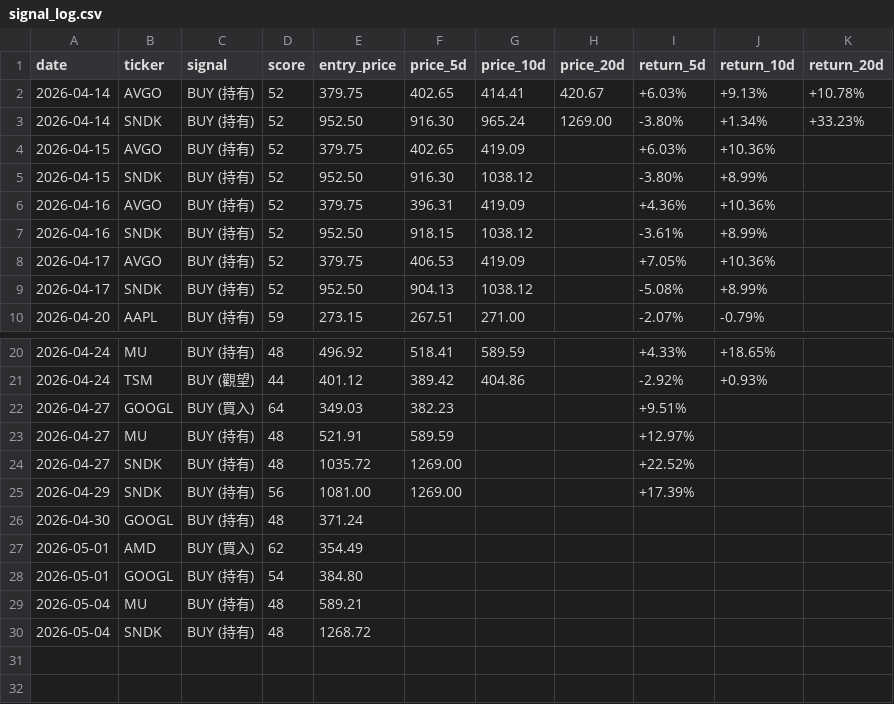
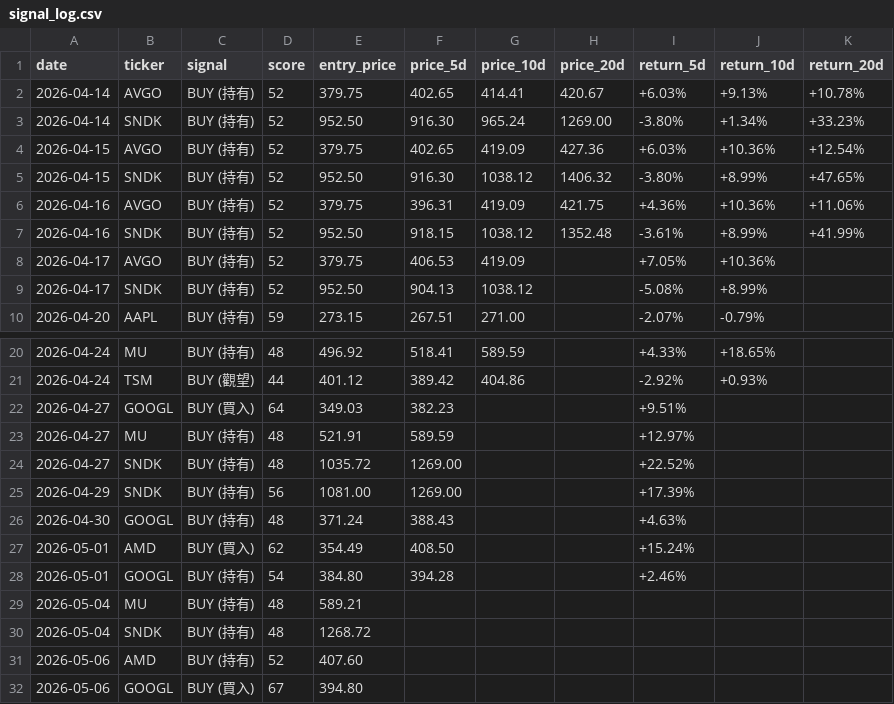
Before and after one commit to oscar940327/oscar-market-analyst, a CSV file: data/signal_log.csv, drawn as a sheet; only a part is shown, gaps mark what is left out.

```diff
--- a/data/signal_log.csv
+++ b/data/signal_log.csv
@@ -3,6 +3,6 @@ date,ticker,signal,score,entry_price,price_5d,price_10d,price_20d,return_5d,retu
 2026-04-14,SNDK,BUY (持有),52,952.50,916.30,965.24,1269.00,-3.80%,+1.34%,+33.23%
-2026-04-15,AVGO,BUY (持有),52,379.75,402.65,419.09,,+6.03%,+10.36%,
-2026-04-15,SNDK,BUY (持有),52,952.50,916.30,1038.12,,-3.80%,+8.99%,
-2026-04-16,AVGO,BUY (持有),52,379.75,396.31,419.09,,+4.36%,+10.36%,
-2026-04-16,SNDK,BUY (持有),52,952.50,918.15,1038.12,,-3.61%,+8.99%,
+2026-04-15,AVGO,BUY (持有),52,379.75,402.65,419.09,427.36,+6.03%,+10.36%,+12.54%
+2026-04-15,SNDK,BUY (持有),52,952.50,916.30,1038.12,1406.32,-3.80%,+8.99%,+47.65%
+2026-04-16,AVGO,BUY (持有),52,379.75,396.31,419.09,421.75,+4.36%,+10.36%,+11.06%
+2026-04-16,SNDK,BUY (持有),52,952.50,918.15,1038.12,1352.48,-3.61%,+8.99%,+41.99%
 2026-04-17,AVGO,BUY (持有),52,379.75,406.53,419.09,,+7.05%,+10.36%,
@@ -25,6 +25,8 @@ date,ticker,signal,score,entry_price,price_5d,price_10d,price_20d,return_5d,retu
 2026-04-29,SNDK,BUY (持有),56,1081.00,1269.00,,,+17.39%,,
-2026-04-30,GOOGL,BUY (持有),48,371.24,,,,,,
-2026-05-01,AMD,BUY (買入),62,354.49,,,,,,
-2026-05-01,GOOGL,BUY (持有),54,384.80,,,,,,
+2026-04-30,GOOGL,BUY (持有),48,371.24,388.43,,,+4.63%,,
+2026-05-01,AMD,BUY (買入),62,354.49,408.50,,,+15.24%,,
+2026-05-01,GOOGL,BUY (持有),54,384.80,394.28,,,+2.46%,,
 2026-05-04,MU,BUY (持有),48,589.21,,,,,,
 2026-05-04,SNDK,BUY (持有),48,1268.72,,,,,,
+2026-05-06,AMD,BUY (持有),52,407.60,,,,,,
+2026-05-06,GOOGL,BUY (買入),67,394.80,,,,,,
```
Also changed, not shown: 2 other files.
